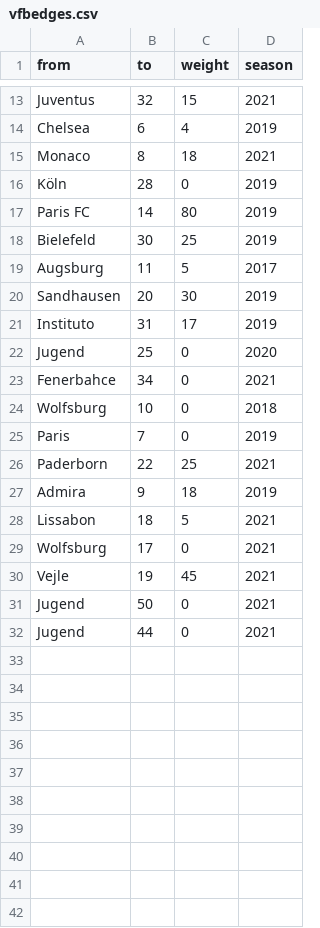
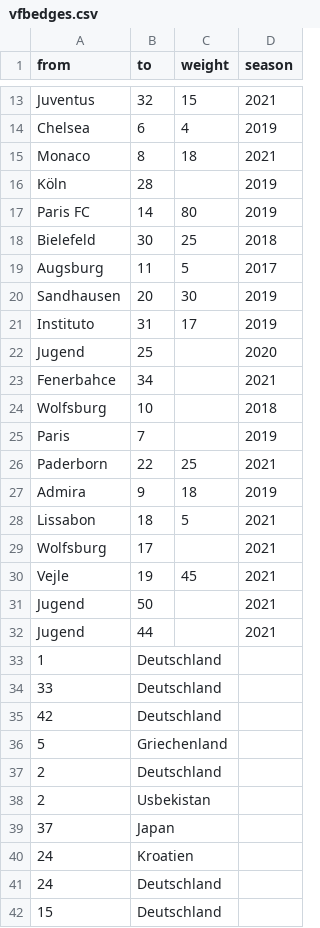
Before and after one commit to JulianR2406/SNA-Testat, a CSV file: vfbedges.csv, drawn as a sheet; only a part is shown, gaps mark what is left out; the diff covers the shown part only.

Commit message:
Add files via upload

```diff
--- a/vfbedges.csv
+++ b/vfbedges.csv
@@ -15,5 +15,5 @@ Chelsea,6,4,2019
 Monaco,8,18,2021
-Köln,28,0,2019
+Köln,28,,2019
 Paris FC,14,80,2019
-Bielefeld,30,25,2019
+Bielefeld,30,25,2018
 Augsburg,11,5,2017
@@ -21,6 +21,6 @@ Sandhausen,20,30,2019
 Instituto,31,17,2019
-Jugend,25,0,2020
-Fenerbahce,34,0,2021
-Wolfsburg,10,0,2018
-Paris,7,0,2019
+Jugend,25,,2020
+Fenerbahce,34,,2021
+Wolfsburg,10,,2018
+Paris  ,7,,2019
 Paderborn,22,25,2021
@@ -28,5 +28,15 @@ Admira,9,18,2019
 Lissabon,18,5,2021
-Wolfsburg,17,0,2021
+Wolfsburg,17,,2021
 Vejle,19,45,2021
-Jugend,50,0,2021
-Jugend,44,0,2021
+Jugend,50,,2021
+Jugend,44,,2021
+1,Deutschland,,
+33,Deutschland,,
+42,Deutschland,,
+5,Griechenland,,
+2,Deutschland,,
+2,Usbekistan,,
+37,Japan,,
+24,Kroatien,,
+24,Deutschland,,
+15,Deutschland,,
```
Also changed, not shown: 37 added rows and 1 edited cell elsewhere in this file.
